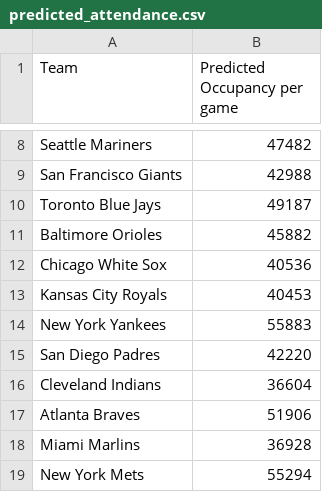
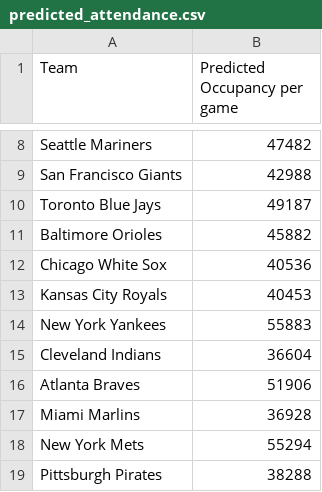
Before and after one commit to NB28VT/tv-prediciton-for-world-series, a CSV file: support/predicted_attendance.csv, drawn as a sheet; only a part is shown, gaps mark what is left out; the shorter side is filled out with more unchanged rows; the diff names each change by its address in the sheet, - before the commit and + after, or states it on an @@ line.

```diff
--- a/support/predicted_attendance.csv
+++ b/support/predicted_attendance.csv
-row 15: San Diego Padres | 42220
```
Also changed, not shown: 6 other files.
